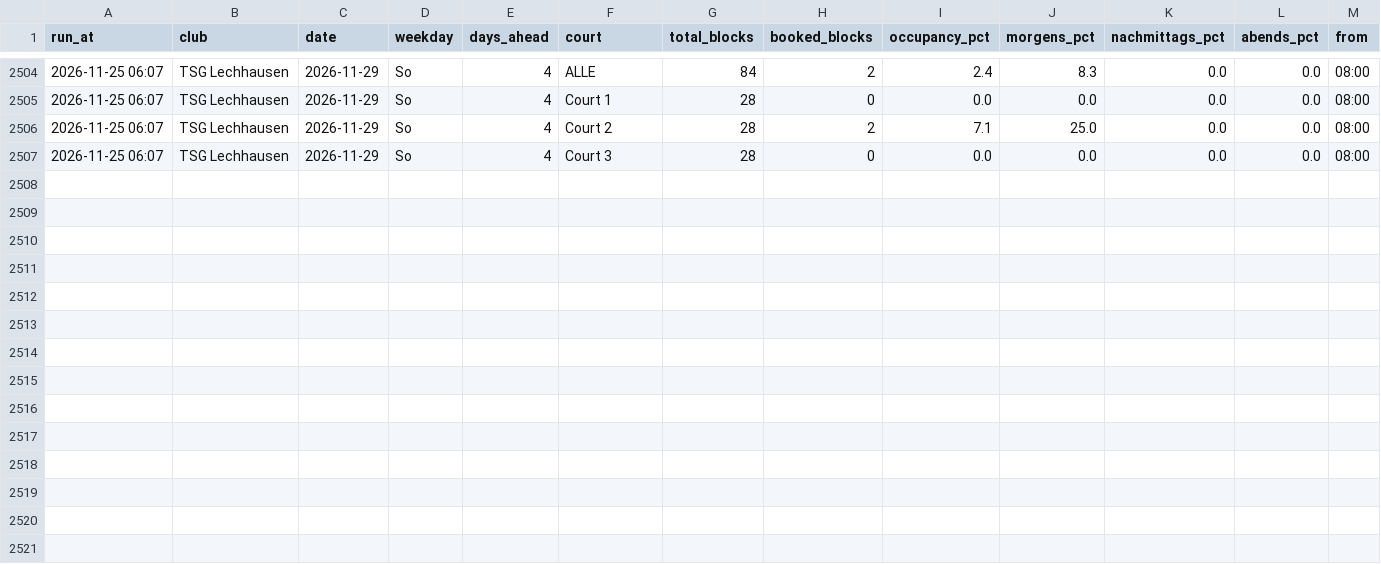
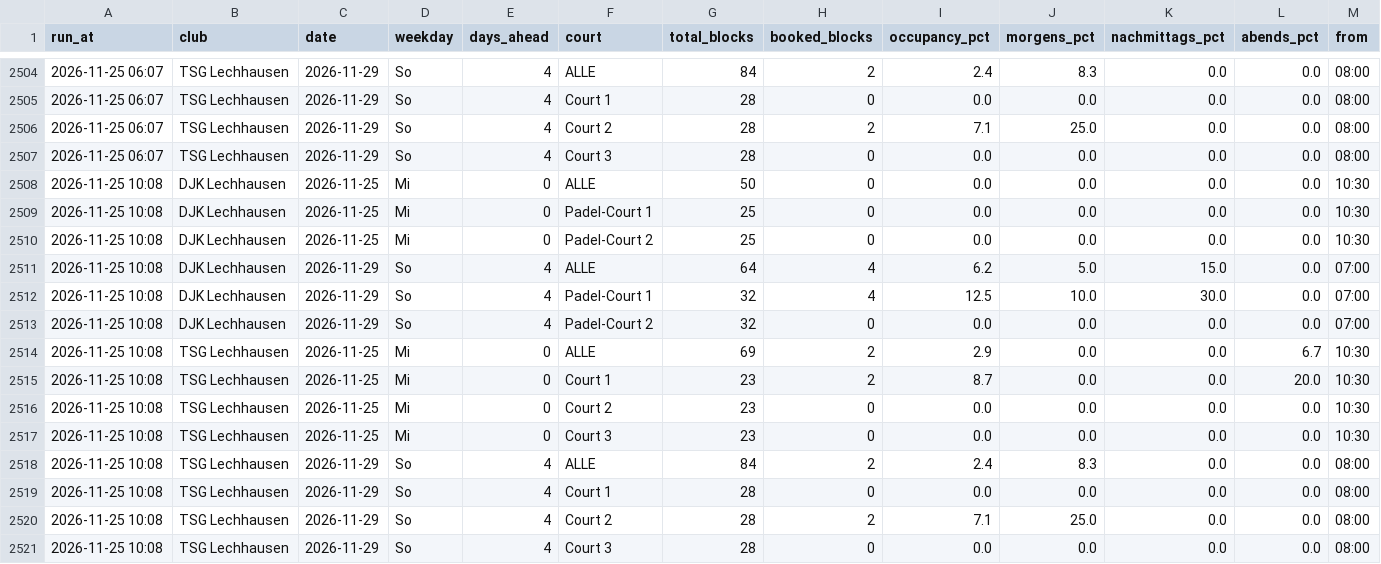
Before and after one commit to LW-UX/Padel-Auslastung, a CSV file: data/occupancy.csv, drawn as a sheet; only a part is shown, gaps mark what is left out; rows hold the shown columns only; the diff names each change by its address in the sheet, - before the commit and + after, or states it on an @@ line.

```diff
--- a/data/occupancy.csv
+++ b/data/occupancy.csv
+row 2508: 2026-11-25 10:08 | DJK Lechhausen | 2026-11-25 | Mi | 0 | ALLE | 50 | 0 | 0.0 | 0.0 | 0.0 | 0.0 | 10:30
+row 2509: 2026-11-25 10:08 | DJK Lechhausen | 2026-11-25 | Mi | 0 | Padel-Court 1 | 25 | 0 | 0.0 | 0.0 | 0.0 | 0.0 | 10:30
+row 2510: 2026-11-25 10:08 | DJK Lechhausen | 2026-11-25 | Mi | 0 | Padel-Court 2 | 25 | 0 | 0.0 | 0.0 | 0.0 | 0.0 | 10:30
+row 2511: 2026-11-25 10:08 | DJK Lechhausen | 2026-11-29 | So | 4 | ALLE | 64 | 4 | 6.2 | 5.0 | 15.0 | 0.0 | 07:00
+row 2512: 2026-11-25 10:08 | DJK Lechhausen | 2026-11-29 | So | 4 | Padel-Court 1 | 32 | 4 | 12.5 | 10.0 | 30.0 | 0.0 | 07:00
+row 2513: 2026-11-25 10:08 | DJK Lechhausen | 2026-11-29 | So | 4 | Padel-Court 2 | 32 | 0 | 0.0 | 0.0 | 0.0 | 0.0 | 07:00
+row 2514: 2026-11-25 10:08 | TSG Lechhausen | 2026-11-25 | Mi | 0 | ALLE | 69 | 2 | 2.9 | 0.0 | 0.0 | 6.7 | 10:30
+row 2515: 2026-11-25 10:08 | TSG Lechhausen | 2026-11-25 | Mi | 0 | Court 1 | 23 | 2 | 8.7 | 0.0 | 0.0 | 20.0 | 10:30
+row 2516: 2026-11-25 10:08 | TSG Lechhausen | 2026-11-25 | Mi | 0 | Court 2 | 23 | 0 | 0.0 | 0.0 | 0.0 | 0.0 | 10:30
+row 2517: 2026-11-25 10:08 | TSG Lechhausen | 2026-11-25 | Mi | 0 | Court 3 | 23 | 0 | 0.0 | 0.0 | 0.0 | 0.0 | 10:30
+row 2518: 2026-11-25 10:08 | TSG Lechhausen | 2026-11-29 | So | 4 | ALLE | 84 | 2 | 2.4 | 8.3 | 0.0 | 0.0 | 08:00
+row 2519: 2026-11-25 10:08 | TSG Lechhausen | 2026-11-29 | So | 4 | Court 1 | 28 | 0 | 0.0 | 0.0 | 0.0 | 0.0 | 08:00
+row 2520: 2026-11-25 10:08 | TSG Lechhausen | 2026-11-29 | So | 4 | Court 2 | 28 | 2 | 7.1 | 25.0 | 0.0 | 0.0 | 08:00
+row 2521: 2026-11-25 10:08 | TSG Lechhausen | 2026-11-29 | So | 4 | Court 3 | 28 | 0 | 0.0 | 0.0 | 0.0 | 0.0 | 08:00
```
